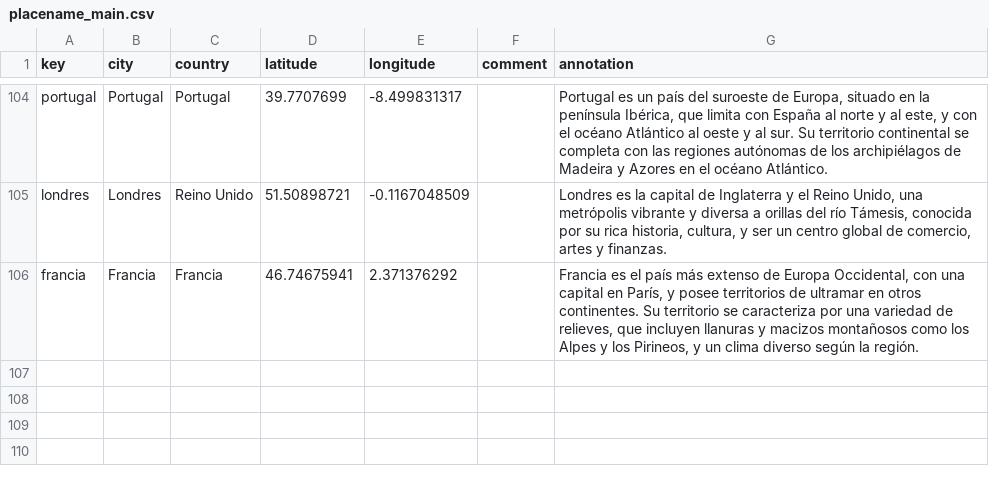
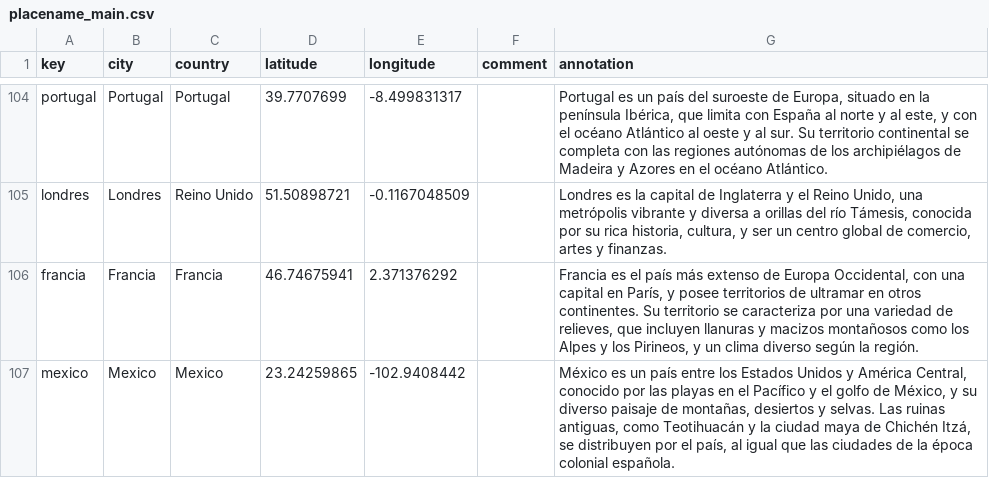
Before and after one commit to cosarinskysol-boop/Grupo3-G3-I6, a CSV file: _data/placename_main.csv, drawn as a sheet; only a part is shown, gaps mark what is left out; the diff covers the shown part only.

Commit message:
subo tabla con lugares

```diff
--- a/_data/placename_main.csv
+++ b/_data/placename_main.csv
@@ -106 +106,2 @@ londres,Londres,Reino Unido,51.50898721,-0.1167048509,,"Londres es la capital de
 francia,Francia,Francia,46.74675941,2.371376292,,"Francia es el país más extenso de Europa Occidental, con una capital en París, y posee territorios de ultramar en otros continentes. Su territorio se caracteriza por una variedad de relieves, que incluyen llanuras y macizos montañosos como los Alpes y los Pirineos, y un clima diverso según la región."
+mexico ,Mexico ,Mexico ,23.24259865,-102.9408442,,"México es un país entre los Estados Unidos y América Central, conocido por las playas en el Pacífico y el golfo de México, y su diverso paisaje de montañas, desiertos y selvas. Las ruinas antiguas, como Teotihuacán y la ciudad maya de Chichén Itzá, se distribuyen por el país, al igual que las ciudades de la época colonial española."
```
Also changed, not shown: 1 added row and 6 edited cells elsewhere in this file.
